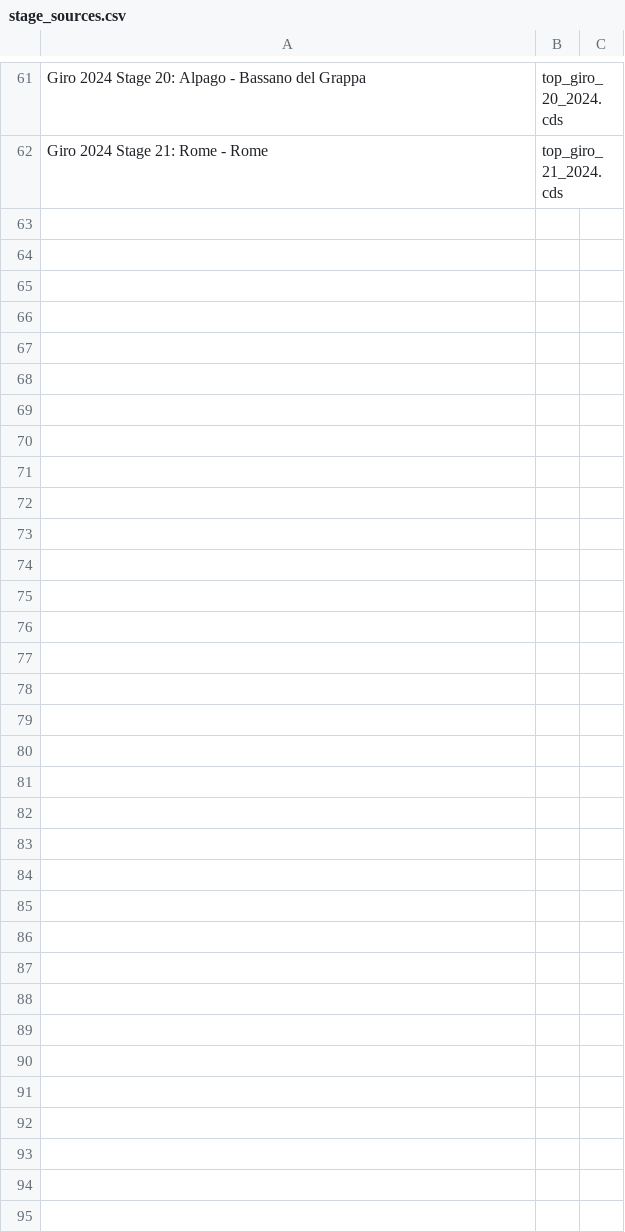
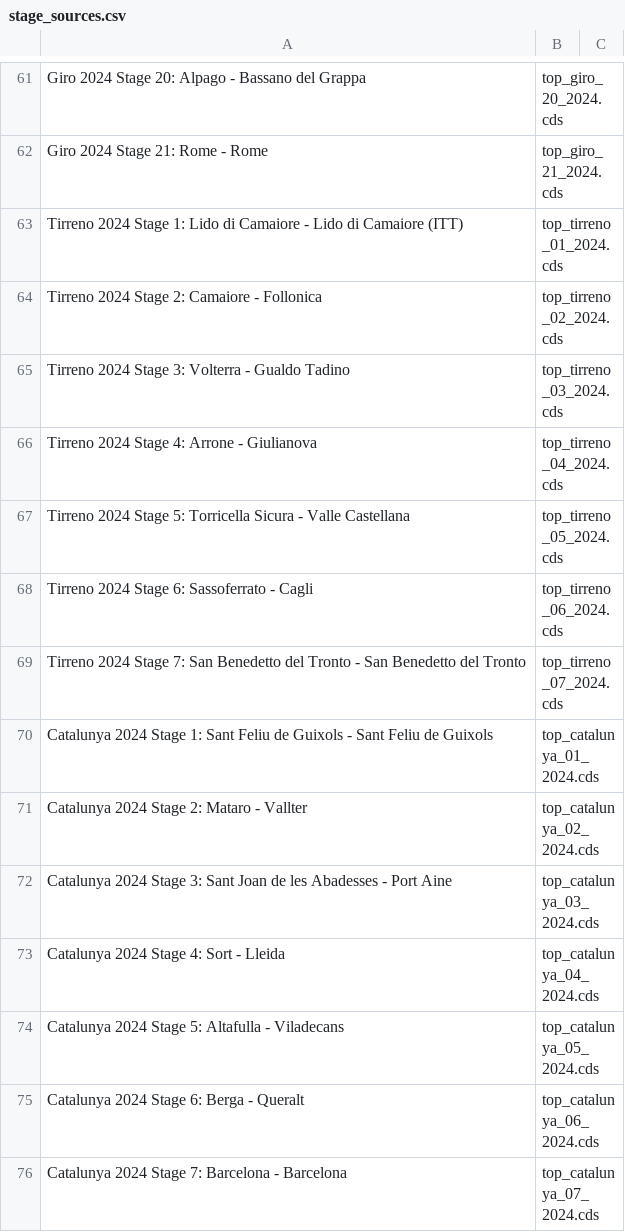
Before and after one commit to SRoussel/cycling-sim, a CSV file: data/stage_sources.csv, drawn as a sheet; only a part is shown, gaps mark what is left out.

```diff
--- a/data/stage_sources.csv
+++ b/data/stage_sources.csv
@@ -62 +62,15 @@ Giro 2024 Stage 20: Alpago - Bassano del Grappa,top_giro_20_2024.cds,
 Giro 2024 Stage 21: Rome - Rome,top_giro_21_2024.cds,
+Tirreno 2024 Stage 1: Lido di Camaiore - Lido di Camaiore (ITT),top_tirreno_01_2024.cds,
+Tirreno 2024 Stage 2: Camaiore - Follonica,top_tirreno_02_2024.cds,
+Tirreno 2024 Stage 3: Volterra - Gualdo Tadino,top_tirreno_03_2024.cds,
+Tirreno 2024 Stage 4: Arrone - Giulianova,top_tirreno_04_2024.cds,
+Tirreno 2024 Stage 5: Torricella Sicura - Valle Castellana,top_tirreno_05_2024.cds,
+Tirreno 2024 Stage 6: Sassoferrato - Cagli,top_tirreno_06_2024.cds,
+Tirreno 2024 Stage 7: San Benedetto del Tronto - San Benedetto del Tronto,top_tirreno_07_2024.cds,
+Catalunya 2024 Stage 1: Sant Feliu de Guixols - Sant Feliu de Guixols,top_catalunya_01_2024.cds,
+Catalunya 2024 Stage 2: Mataro - Vallter,top_catalunya_02_2024.cds,
+Catalunya 2024 Stage 3: Sant Joan de les Abadesses - Port Aine,top_catalunya_03_2024.cds,
+Catalunya 2024 Stage 4: Sort - Lleida,top_catalunya_04_2024.cds,
+Catalunya 2024 Stage 5: Altafulla - Viladecans,top_catalunya_05_2024.cds,
+Catalunya 2024 Stage 6: Berga - Queralt,top_catalunya_06_2024.cds,
+Catalunya 2024 Stage 7: Barcelona - Barcelona,top_catalunya_07_2024.cds,
```
Also changed, not shown: 7 other files.
